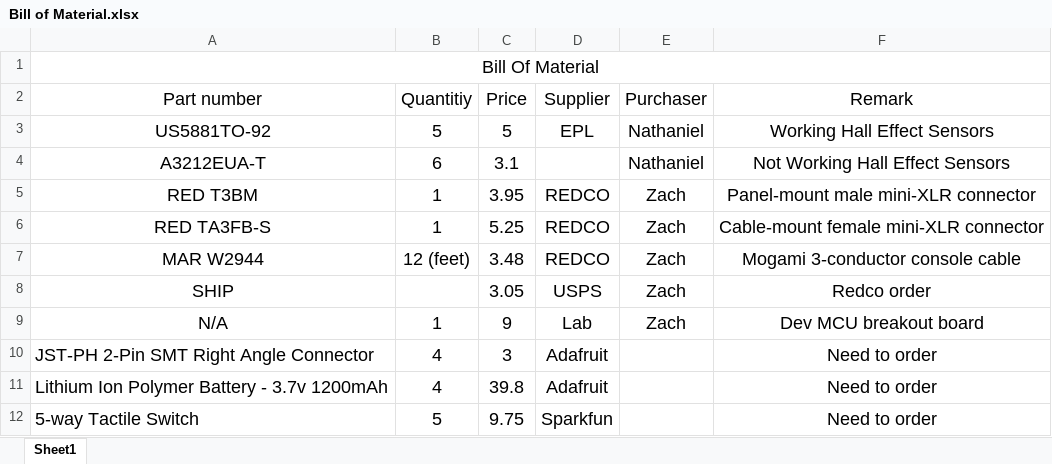
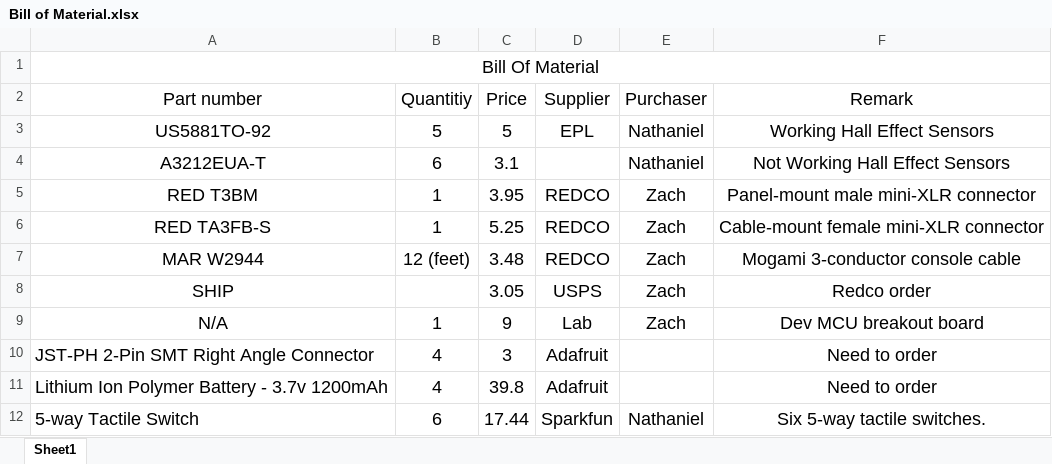
Before and after one commit to ECE411Team15/Speedometer, an Excel workbook: Bill of Material.xlsx, sheet Sheet1, drawn as a sheet; values as stored, in another font and other column widths than the file's, no borders; the diff names each change by its address in the sheet, - before the commit and + after, or states it on an @@ line.

Commit message:
Added 5-way tactile switch order.

```diff
--- a/Bill of Material.xlsx (sheet Sheet1)
+++ b/Bill of Material.xlsx (sheet Sheet1)
-B12 (Quantitiy): 5
+B12 (Quantitiy): 6
-C12 (Price): 9.75
+C12 (Price): 17.44
-E12 (Purchaser): (empty)
+E12 (Purchaser): Nathaniel
-F12 (Remark): Need to order
+F12 (Remark): Six 5-way tactile switches.
```
